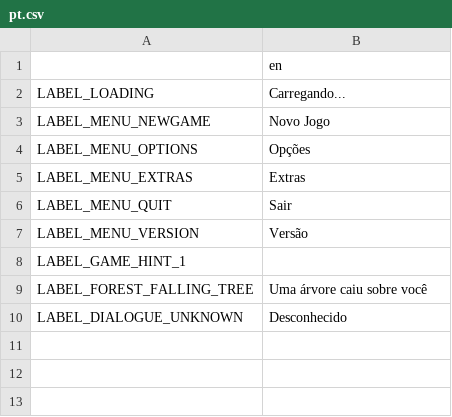
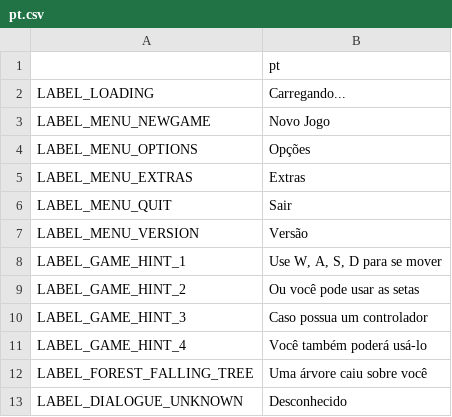
Before and after one commit to LockitoGeims12/Five-Nights-at-Freddy-s---The-Silver-Eyes, a CSV file: languages/pt.csv, drawn as a sheet.

```diff
--- a/languages/pt.csv
+++ b/languages/pt.csv
@@ -1,2 +1,2 @@
-,en
+,pt
 LABEL_LOADING, "Carregando..."
@@ -7,3 +7,6 @@ LABEL_MENU_QUIT, "Sair"
 LABEL_MENU_VERSION, "Versão"
-LABEL_GAME_HINT_1, ""
+LABEL_GAME_HINT_1, "Use W, A, S, D para se mover"
+LABEL_GAME_HINT_2, "Ou você pode usar as setas"
+LABEL_GAME_HINT_3, "Caso possua um controlador"
+LABEL_GAME_HINT_4, "Você também poderá usá-lo"
 LABEL_FOREST_FALLING_TREE, "Uma árvore caiu sobre você"
```
Also changed, not shown: languages/en.csv, 26 other files.
